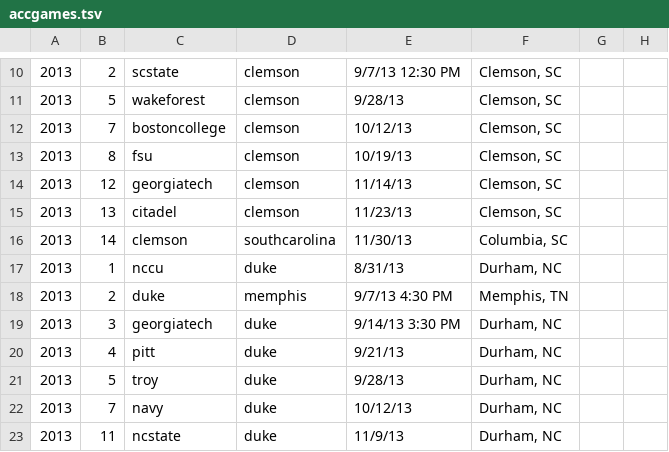
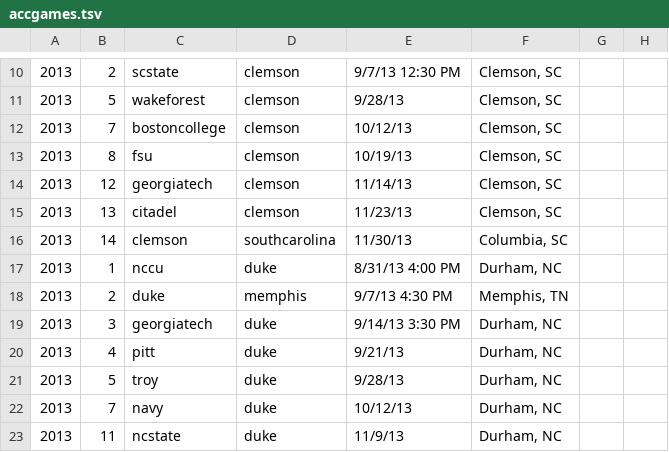
Before and after one commit to derrekc/drupal-sportsfan, a TSV file: data/accgames.tsv, drawn as a sheet; only a part is shown, gaps mark what is left out.

```diff
--- a/data/accgames.tsv
+++ b/data/accgames.tsv
@@ -16,3 +16,3 @@
 2013	14	clemson	southcarolina	11/30/13	Columbia, SC	
-2013	1	nccu	duke	8/31/13	Durham, NC	
+2013	1	nccu	duke	8/31/13 4:00 PM	Durham, NC	
 2013	2	duke	memphis	9/7/13 4:30 PM	Memphis, TN	
```
Also changed, not shown: 1 other file.
